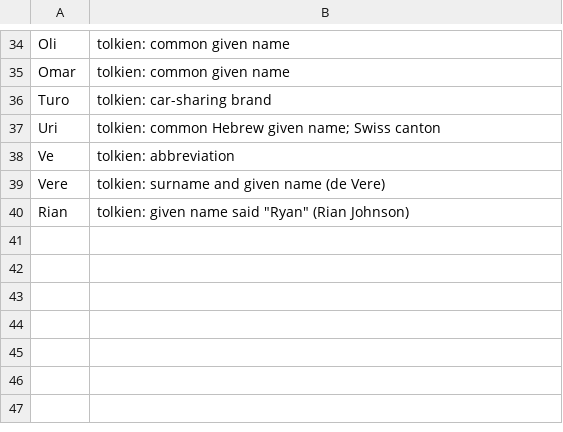
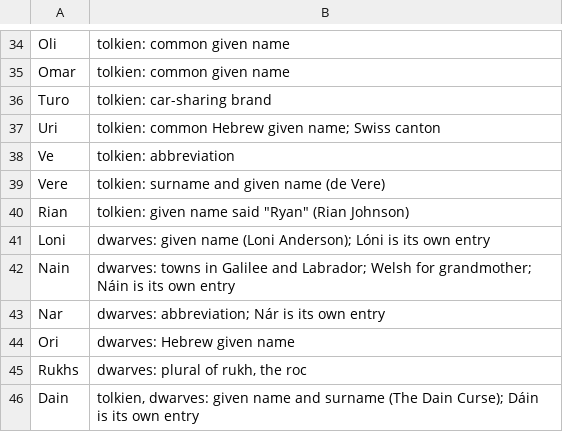
Before and after one commit to brendanlong/optimized-kokoro, a TSV file: tools/names/exclude.tsv, drawn as a sheet; only a part is shown, gaps mark what is left out; the diff names each change by its address in the sheet, - before the commit and + after, or states it on an @@ line.

```diff
--- a/tools/names/exclude.tsv
+++ b/tools/names/exclude.tsv
+row 41: Loni | dwarves: given name (Loni Anderson); Lóni is its own entry
+row 42: Nain | dwarves: towns in Galilee and Labrador; Welsh for grandmother; Náin is its own entry
+row 43: Nar | dwarves: abbreviation; Nár is its own entry
+row 44: Ori | dwarves: Hebrew given name
+row 45: Rukhs | dwarves: plural of rukh, the roc
+row 46: Dain | tolkien, dwarves: given name and surname (The Dain Curse); Dáin is its own entry
```
Also changed, not shown: 8 other files.
